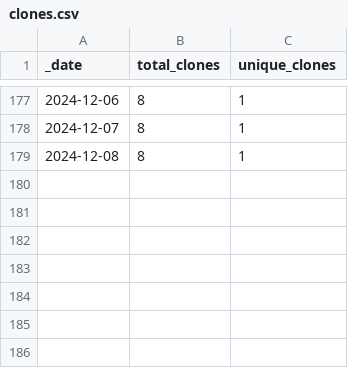
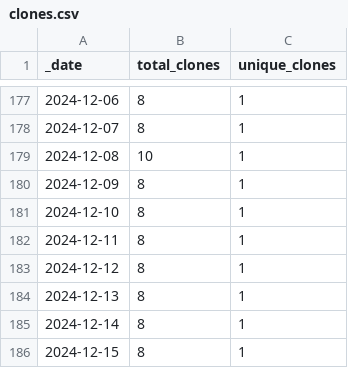
Before and after one commit to ansible-middleware/infinispan, a CSV file: traffic/clones.csv, drawn as a sheet; only a part is shown, gaps mark what is left out.

Commit message:
GitHub traffic

```diff
--- a/traffic/clones.csv
+++ b/traffic/clones.csv
@@ -178,2 +178,9 @@ _date,total_clones,unique_clones
 2024-12-07,8,1
-2024-12-08,8,1
+2024-12-08,10,1
+2024-12-09,8,1
+2024-12-10,8,1
+2024-12-11,8,1
+2024-12-12,8,1
+2024-12-13,8,1
+2024-12-14,8,1
+2024-12-15,8,1
```
Also changed, not shown: traffic/views.csv, 1 other file.
